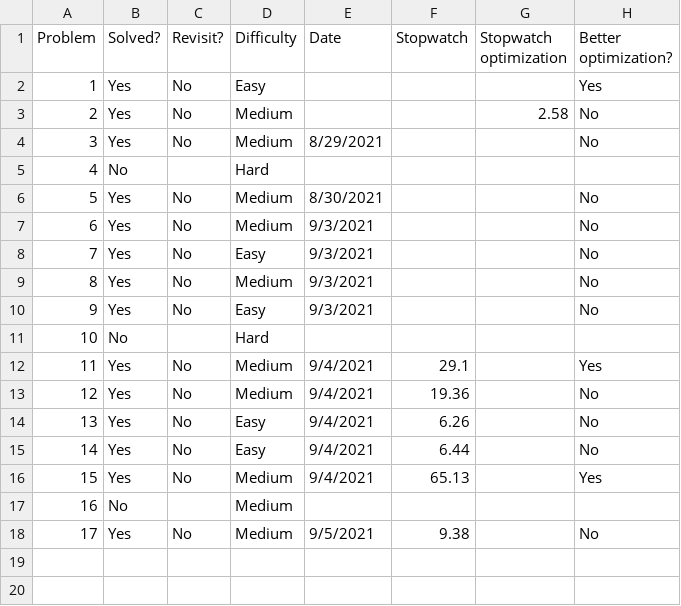
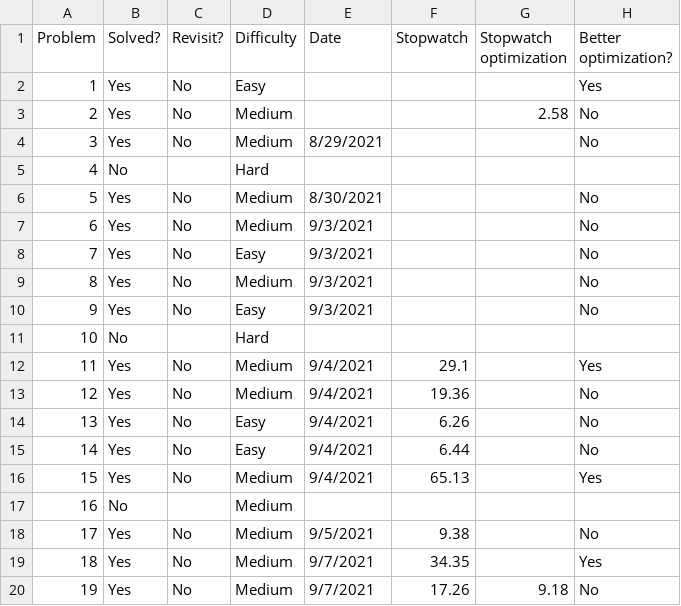
Before and after one commit to dabslee/Leetcode, a CSV file: analysis.csv, drawn as a sheet.

Commit message:
solved problem 19

```diff
--- a/analysis.csv
+++ b/analysis.csv
@@ -18 +18,3 @@ Problem,Solved?,Revisit?,Difficulty,Date,Stopwatch,Stopwatch optimization,Better
 17,Yes,No,Medium,9/5/2021,9.38,,No
+18,Yes,No,Medium,9/7/2021,34.35,,Yes
+19,Yes,No,Medium,9/7/2021,17.26,9.18,No
```
Also changed, not shown: 7 other files.
